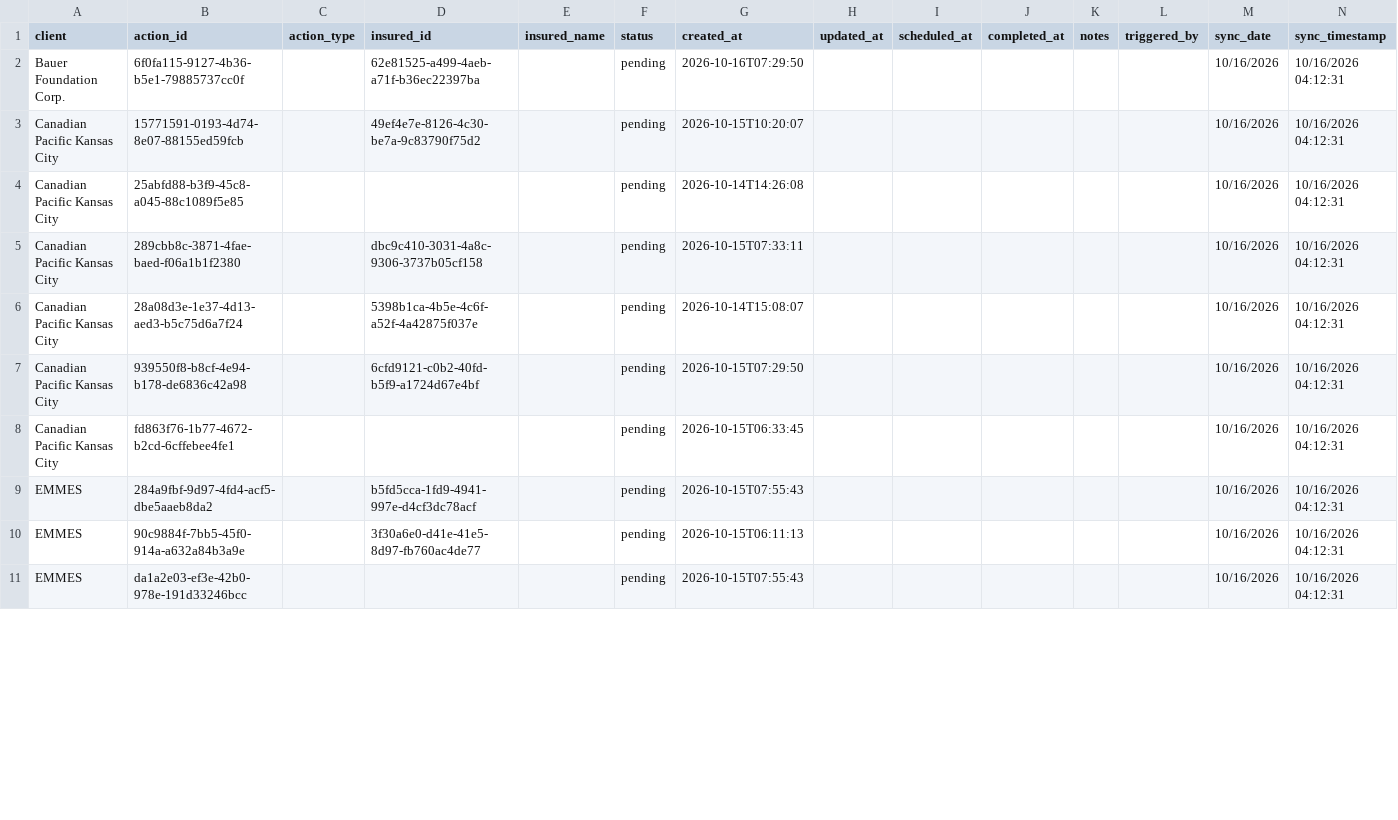
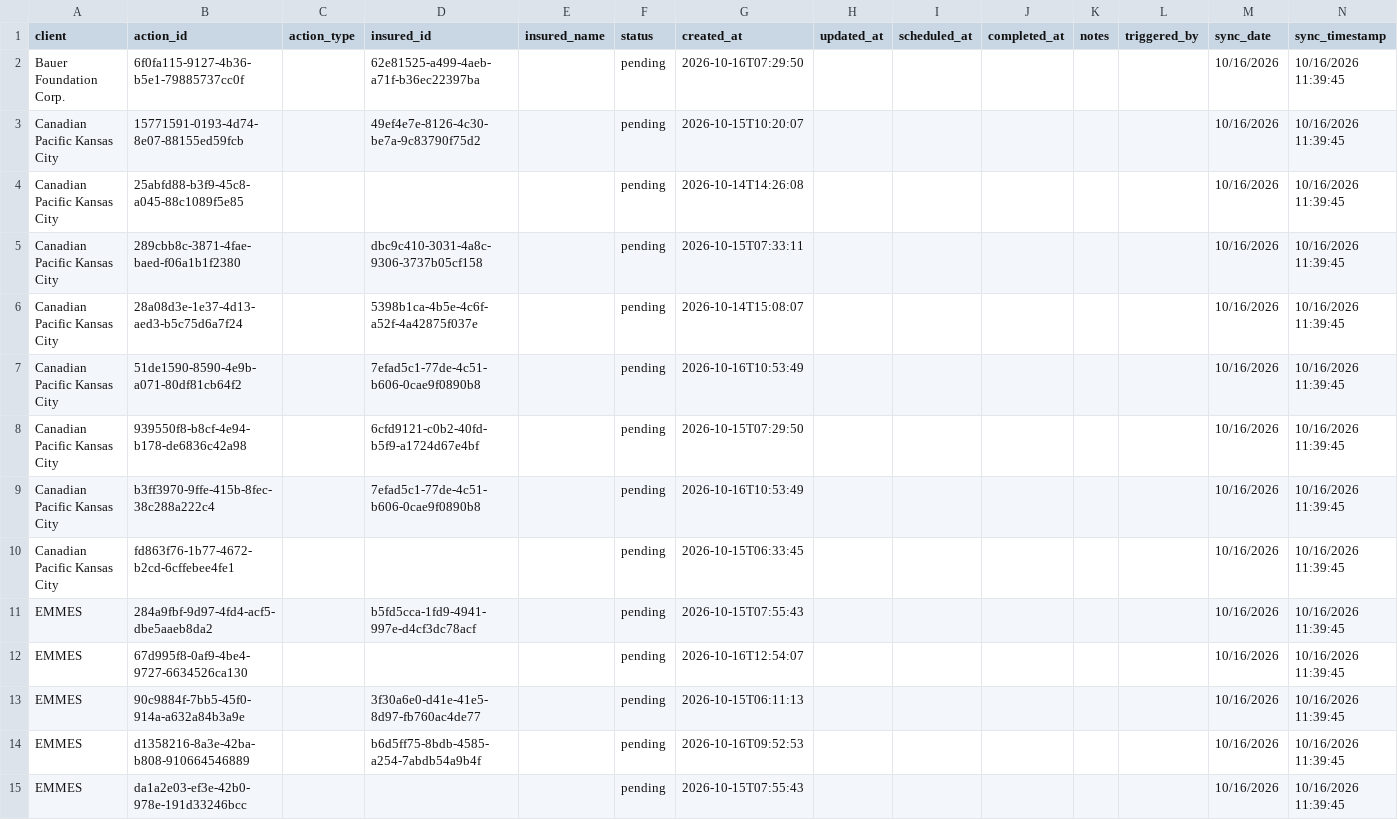
Before and after one commit to PhilipIrving/hubcertsecure, a CSV file: data/evident/actions.csv, drawn as a sheet; only a part is shown; the diff covers the shown part only.

```diff
--- a/data/evident/actions.csv
+++ b/data/evident/actions.csv
@@ -1,11 +1,15 @@
 client,action_id,action_type,insured_id,insured_name,status,created_at,updated_at,scheduled_at,completed_at,notes,triggered_by,sync_date,sync_timestamp
-Bauer Foundation Corp.,6f0fa115-9127-4b36-b5e1-79885737cc0f,,62e81525-a499-4aeb-a71f-b36ec22397ba,,pending,2026-10-16T07:29:50,,,,,,10/16/2026,10/16/2026 04:12:31
-Canadian Pacific Kansas City,15771591-0193-4d74-8e07-88155ed59fcb,,49ef4e7e-8126-4c30-be7a-9c83790f75d2,,pending,2026-10-15T10:20:07,,,,,,10/16/2026,10/16/2026 04:12:31
-Canadian Pacific Kansas City,25abfd88-b3f9-45c8-a045-88c1089f5e85,,,,pending,2026-10-14T14:26:08,,,,,,10/16/2026,10/16/2026 04:12:31
-Canadian Pacific Kansas City,289cbb8c-3871-4fae-baed-f06a1b1f2380,,dbc9c410-3031-4a8c-9306-3737b05cf158,,pending,2026-10-15T07:33:11,,,,,,10/16/2026,10/16/2026 04:12:31
-Canadian Pacific Kansas City,28a08d3e-1e37-4d13-aed3-b5c75d6a7f24,,5398b1ca-4b5e-4c6f-a52f-4a42875f037e,,pending,2026-10-14T15:08:07,,,,,,10/16/2026,10/16/2026 04:12:31
-Canadian Pacific Kansas City,939550f8-b8cf-4e94-b178-de6836c42a98,,6cfd9121-c0b2-40fd-b5f9-a1724d67e4bf,,pending,2026-10-15T07:29:50,,,,,,10/16/2026,10/16/2026 04:12:31
-Canadian Pacific Kansas City,fd863f76-1b77-4672-b2cd-6cffebee4fe1,,,,pending,2026-10-15T06:33:45,,,,,,10/16/2026,10/16/2026 04:12:31
-EMMES,284a9fbf-9d97-4fd4-acf5-dbe5aaeb8da2,,b5fd5cca-1fd9-4941-997e-d4cf3dc78acf,,pending,2026-10-15T07:55:43,,,,,,10/16/2026,10/16/2026 04:12:31
-EMMES,90c9884f-7bb5-45f0-914a-a632a84b3a9e,,3f30a6e0-d41e-41e5-8d97-fb760ac4de77,,pending,2026-10-15T06:11:13,,,,,,10/16/2026,10/16/2026 04:12:31
-EMMES,da1a2e03-ef3e-42b0-978e-191d33246bcc,,,,pending,2026-10-15T07:55:43,,,,,,10/16/2026,10/16/2026 04:12:31
+Bauer Foundation Corp.,6f0fa115-9127-4b36-b5e1-79885737cc0f,,62e81525-a499-4aeb-a71f-b36ec22397ba,,pending,2026-10-16T07:29:50,,,,,,10/16/2026,10/16/2026 11:39:45
+Canadian Pacific Kansas City,15771591-0193-4d74-8e07-88155ed59fcb,,49ef4e7e-8126-4c30-be7a-9c83790f75d2,,pending,2026-10-15T10:20:07,,,,,,10/16/2026,10/16/2026 11:39:45
+Canadian Pacific Kansas City,25abfd88-b3f9-45c8-a045-88c1089f5e85,,,,pending,2026-10-14T14:26:08,,,,,,10/16/2026,10/16/2026 11:39:45
+Canadian Pacific Kansas City,289cbb8c-3871-4fae-baed-f06a1b1f2380,,dbc9c410-3031-4a8c-9306-3737b05cf158,,pending,2026-10-15T07:33:11,,,,,,10/16/2026,10/16/2026 11:39:45
+Canadian Pacific Kansas City,28a08d3e-1e37-4d13-aed3-b5c75d6a7f24,,5398b1ca-4b5e-4c6f-a52f-4a42875f037e,,pending,2026-10-14T15:08:07,,,,,,10/16/2026,10/16/2026 11:39:45
+Canadian Pacific Kansas City,51de1590-8590-4e9b-a071-80df81cb64f2,,7efad5c1-77de-4c51-b606-0cae9f0890b8,,pending,2026-10-16T10:53:49,,,,,,10/16/2026,10/16/2026 11:39:45
+Canadian Pacific Kansas City,939550f8-b8cf-4e94-b178-de6836c42a98,,6cfd9121-c0b2-40fd-b5f9-a1724d67e4bf,,pending,2026-10-15T07:29:50,,,,,,10/16/2026,10/16/2026 11:39:45
+Canadian Pacific Kansas City,b3ff3970-9ffe-415b-8fec-38c288a222c4,,7efad5c1-77de-4c51-b606-0cae9f0890b8,,pending,2026-10-16T10:53:49,,,,,,10/16/2026,10/16/2026 11:39:45
+Canadian Pacific Kansas City,fd863f76-1b77-4672-b2cd-6cffebee4fe1,,,,pending,2026-10-15T06:33:45,,,,,,10/16/2026,10/16/2026 11:39:45
+EMMES,284a9fbf-9d97-4fd4-acf5-dbe5aaeb8da2,,b5fd5cca-1fd9-4941-997e-d4cf3dc78acf,,pending,2026-10-15T07:55:43,,,,,,10/16/2026,10/16/2026 11:39:45
+EMMES,67d995f8-0af9-4be4-9727-6634526ca130,,,,pending,2026-10-16T12:54:07,,,,,,10/16/2026,10/16/2026 11:39:45
+EMMES,90c9884f-7bb5-45f0-914a-a632a84b3a9e,,3f30a6e0-d41e-41e5-8d97-fb760ac4de77,,pending,2026-10-15T06:11:13,,,,,,10/16/2026,10/16/2026 11:39:45
+EMMES,d1358216-8a3e-42ba-b808-910664546889,,b6d5ff75-8bdb-4585-a254-7abdb54a9b4f,,pending,2026-10-16T09:52:53,,,,,,10/16/2026,10/16/2026 11:39:45
+EMMES,da1a2e03-ef3e-42b0-978e-191d33246bcc,,,,pending,2026-10-15T07:55:43,,,,,,10/16/2026,10/16/2026 11:39:45
```
Also changed, not shown: 13 added rows and 59 edited cells elsewhere in this file, data/evident/sync_metadata.csv, 25 other files.
